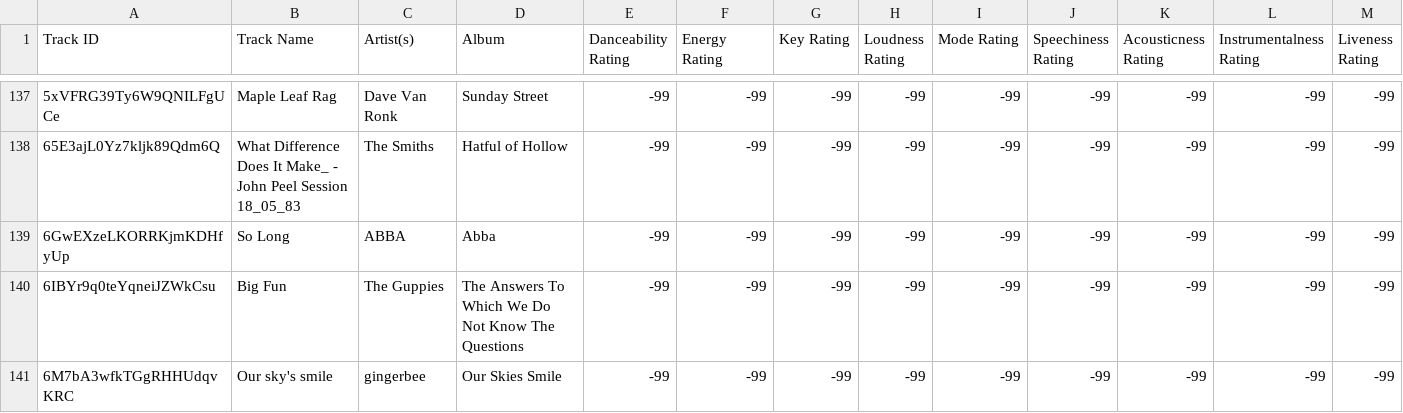
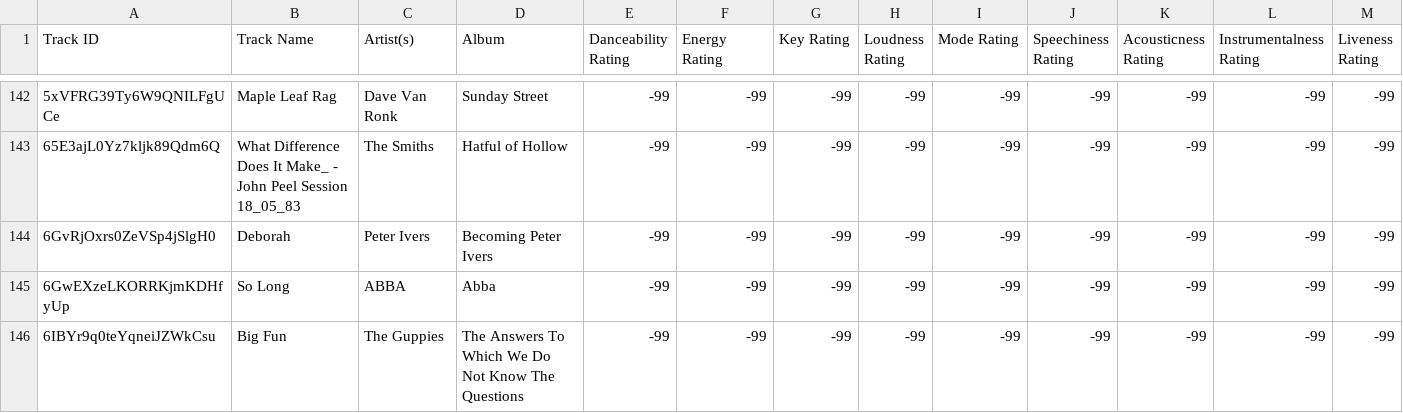
Before and after one commit to seamusmcn/seamusmcn.github.io, a CSV file: S_playlists/Howm_I_to_BE.csv, drawn as a sheet; only a part is shown, gaps mark what is left out; the shorter side is filled out with more unchanged rows; rows hold the shown columns only; the diff covers the shown part only; the diff names each change by its address in the sheet, - before the commit and + after, or states it on an @@ line.

```diff
--- a/S_playlists/Howm_I_to_BE.csv
+++ b/S_playlists/Howm_I_to_BE.csv
+row 144: 6GvRjOxrs0ZeVSp4jSlgH0 | Deborah | Peter Ivers | Becoming Peter Ivers | -99 | -99 | -99 | -99 | -99 | -99 | -99 | -99 | -99
```
Also changed, not shown: 8 added rows elsewhere in this file, S_playlists/80s types.csv, S_playlists/Giddeyup.csv, 3 other files.
